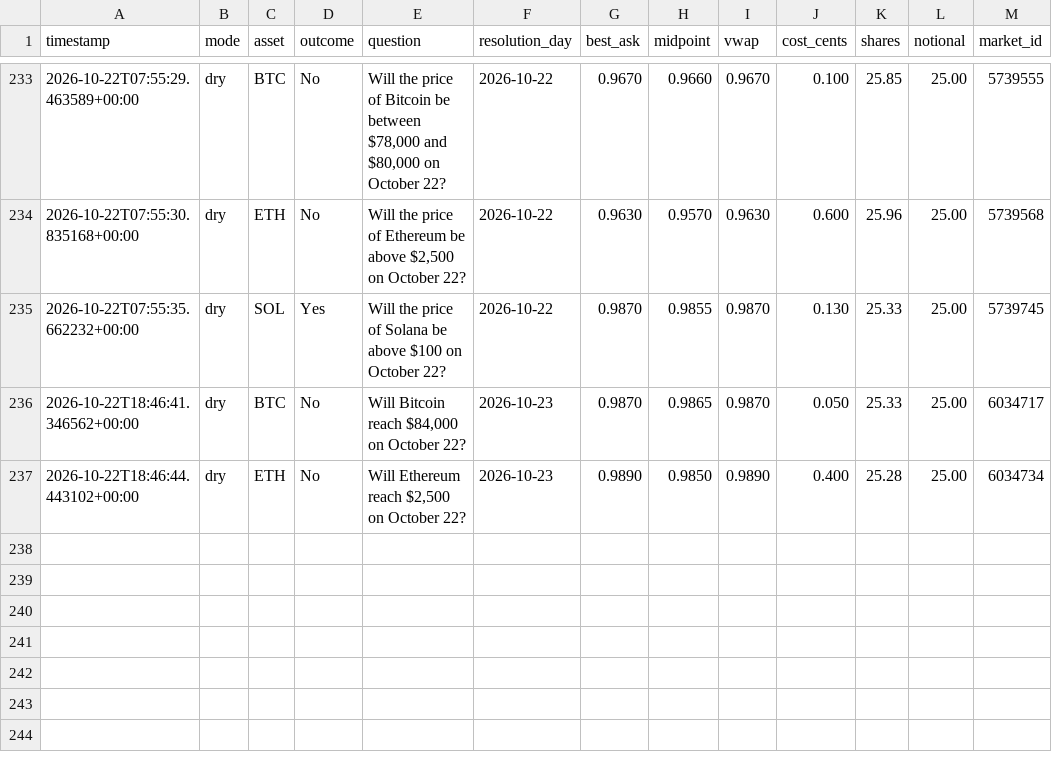
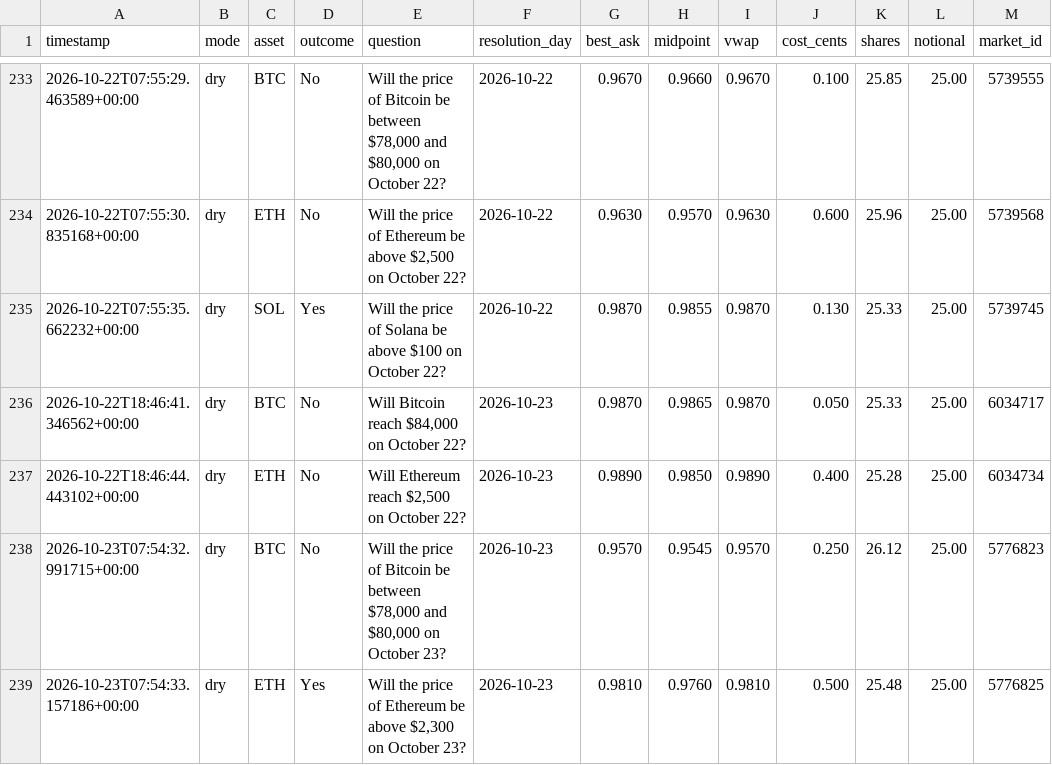
Before and after one commit to Roar-Coin/hindsight-bot, a CSV file: trades.csv, drawn as a sheet; only a part is shown, gaps mark what is left out.

```diff
--- a/trades.csv
+++ b/trades.csv
@@ -237 +237,3 @@ timestamp,mode,asset,outcome,question,resolution_day,best_ask,midpoint,vwap,cost
 2026-10-22T18:46:44.443102+00:00,dry,ETH,No,"Will Ethereum reach $2,500 on October 22?",2026-10-23,0.9890,0.9850,0.9890,0.400,25.28,25.00,6034734
+2026-10-23T07:54:32.991715+00:00,dry,BTC,No,"Will the price of Bitcoin be between $78,000 and $80,000 on October 23?",2026-10-23,0.9570,0.9545,0.9570,0.250,26.12,25.00,5776823
+2026-10-23T07:54:33.157186+00:00,dry,ETH,Yes,"Will the price of Ethereum be above $2,300 on October 23?",2026-10-23,0.9810,0.9760,0.9810,0.500,25.48,25.00,5776825
```
Also changed, not shown: 1 other file.
